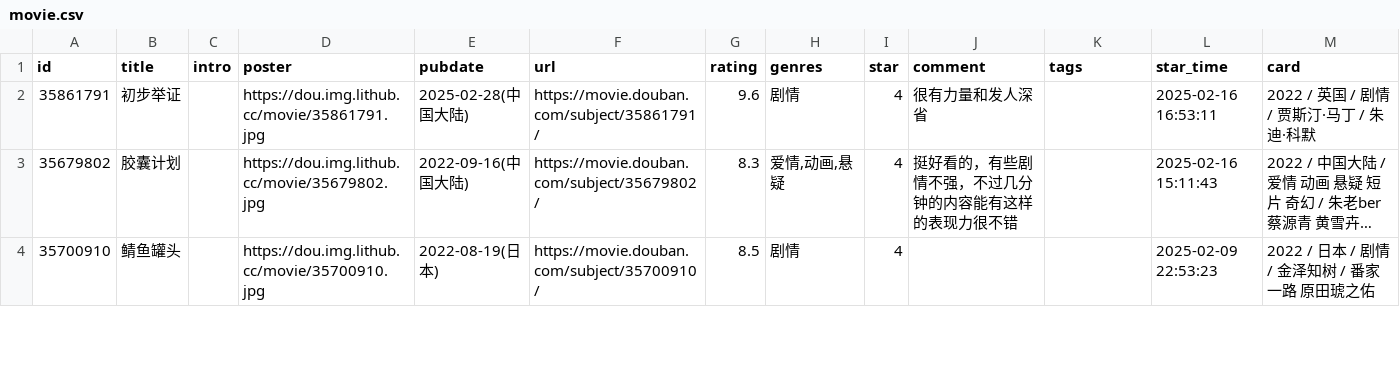
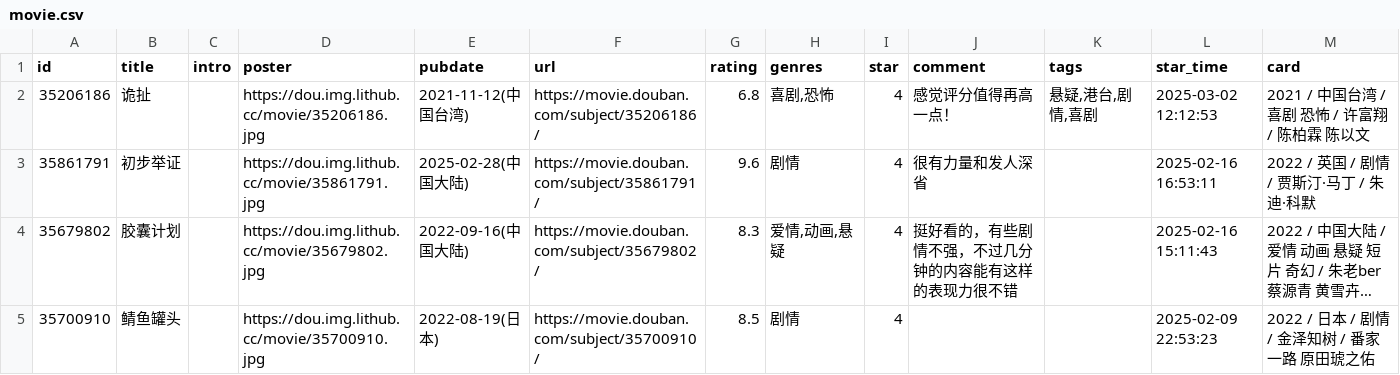
Before and after one commit to kaaaaai/kaaaaai, a CSV file: data/movie.csv, drawn as a sheet; only a part is shown; long unchanged cells end in …; the diff names each change by its address in the sheet, - before the commit and + after, or states it on an @@ line.

```diff
--- a/data/movie.csv
+++ b/data/movie.csv
+row 2: 35206186 | 诡扯 |  | https://dou.img.lithub.cc/movie/35206186.jpg | 2021-11-12(中国台湾) | https://movie.douban.com/subject/35206186/ | 6.8 | 喜剧,恐怖 | 4 | 感觉评分值得再高一点！ | 悬疑,港台,剧情,喜剧 | 2025-03-02 12:12:53 | 2021 / 中国台湾 / 喜剧 恐怖 / 许富翔 / 陈柏霖 陈以文
```
